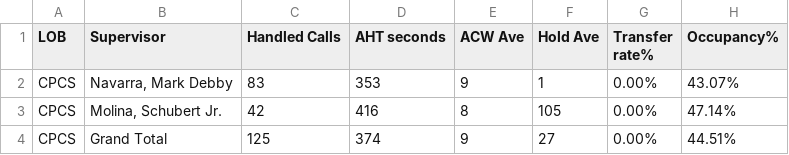
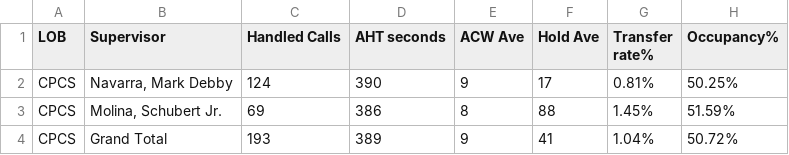
Before and after one commit to mosaicphl/caremoreproviderAHT, a CSV file: cpcsAHT.csv, drawn as a sheet.

```diff
--- a/cpcsAHT.csv
+++ b/cpcsAHT.csv
@@ -1,4 +1,4 @@
 LOB,Supervisor,Handled Calls ,AHT seconds,ACW Ave,Hold Ave,Transfer rate%,Occupancy%
-CPCS,"Navarra, Mark Debby",83,353,9,1,0.00%,43.07%
-CPCS,"Molina, Schubert Jr.",42,416,8,105,0.00%,47.14%
-CPCS,Grand Total,125,374,9,27,0.00%,44.51%
+CPCS,"Navarra, Mark Debby",124,390,9,17,0.81%,50.25%
+CPCS,"Molina, Schubert Jr.",69,386,8,88,1.45%,51.59%
+CPCS,Grand Total,193,389,9,41,1.04%,50.72%
```
Also changed, not shown: cpcs.csv.
